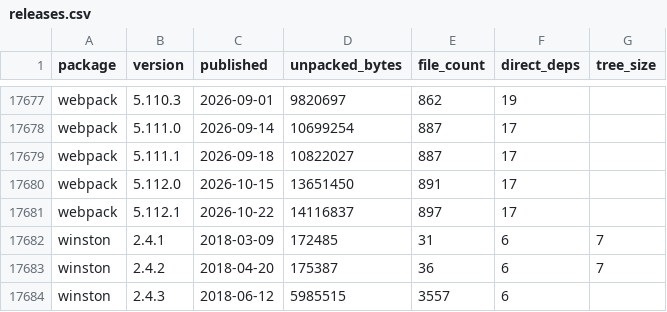
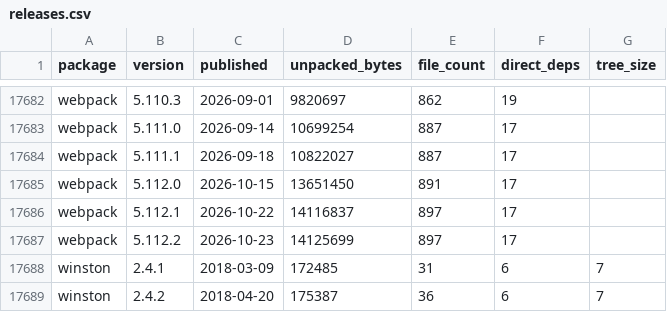
Before and after one commit to shwetankg07/great-consolidation, a CSV file: data/releases.csv, drawn as a sheet; only a part is shown, gaps mark what is left out; the shorter side is filled out with more unchanged rows; the diff covers the shown part only.

```diff
--- a/data/releases.csv
+++ b/data/releases.csv
@@ -17681,2 +17686,3 @@ webpack,5.112.0,2026-10-15,13651450,891,17,
 webpack,5.112.1,2026-10-22,14116837,897,17,
+webpack,5.112.2,2026-10-23,14125699,897,17,
 winston,2.4.1,2018-03-09,172485,31,6,7
```
Also changed, not shown: 5 added rows elsewhere in this file, data/daily.csv, 3 other files.
